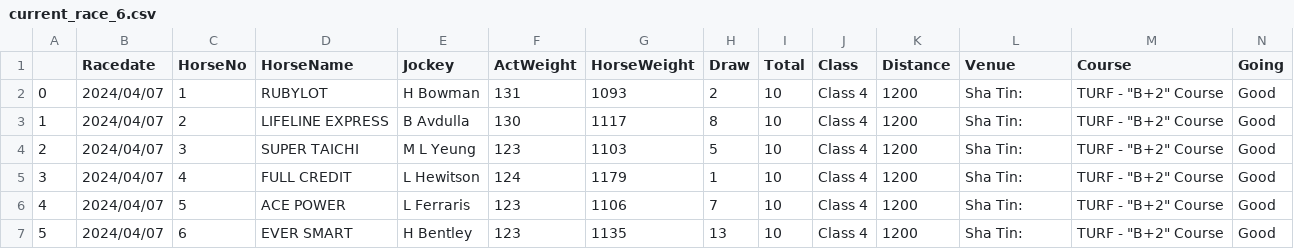
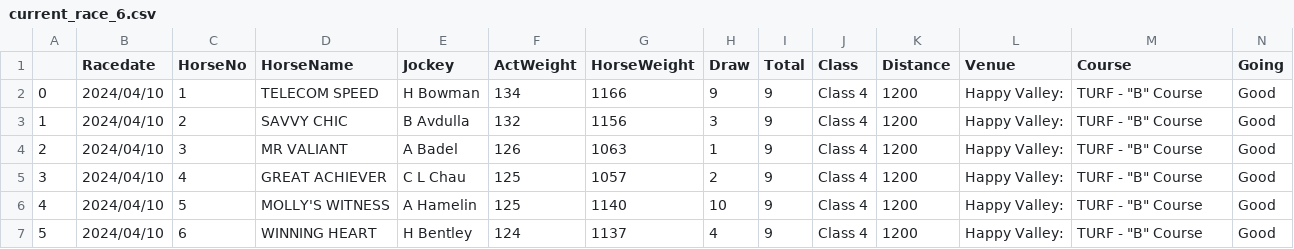
Before and after one commit to monkeynyp/horsegame, a CSV file: racecard/data/current_race_6.csv, drawn as a sheet; only a part is shown; the diff covers the shown part only.

```diff
--- a/racecard/data/current_race_6.csv
+++ b/racecard/data/current_race_6.csv
@@ -1,7 +1,7 @@
 ,Racedate,HorseNo,HorseName,Jockey,ActWeight,HorseWeight,Draw,Total,Class,Distance,Venue,Course,Going
-0,2024/04/07,1,RUBYLOT,H Bowman,131,1093,2,10,Class 4,1200,Sha Tin:,"TURF - ""B+2"" Course",Good
-1,2024/04/07,2,LIFELINE EXPRESS,B Avdulla,130,1117,8,10,Class 4,1200,Sha Tin:,"TURF - ""B+2"" Course",Good
-2,2024/04/07,3,SUPER TAICHI,M L Yeung,123,1103,5,10,Class 4,1200,Sha Tin:,"TURF - ""B+2"" Course",Good
-3,2024/04/07,4,FULL CREDIT,L Hewitson,124,1179,1,10,Class 4,1200,Sha Tin:,"TURF - ""B+2"" Course",Good
-4,2024/04/07,5,ACE POWER,L Ferraris,123,1106,7,10,Class 4,1200,Sha Tin:,"TURF - ""B+2"" Course",Good
-5,2024/04/07,6,EVER SMART,H Bentley,123,1135,13,10,Class 4,1200,Sha Tin:,"TURF - ""B+2"" Course",Good
+0,2024/04/10,1,TELECOM SPEED,H Bowman,134,1166,9,9,Class 4,1200,Happy Valley:,"TURF - ""B"" Course",Good
+1,2024/04/10,2,SAVVY CHIC,B Avdulla,132,1156,3,9,Class 4,1200,Happy Valley:,"TURF - ""B"" Course",Good
+2,2024/04/10,3,MR VALIANT,A Badel,126,1063,1,9,Class 4,1200,Happy Valley:,"TURF - ""B"" Course",Good
+3,2024/04/10,4,GREAT ACHIEVER,C L Chau,125,1057,2,9,Class 4,1200,Happy Valley:,"TURF - ""B"" Course",Good
+4,2024/04/10,5,MOLLY'S WITNESS,A Hamelin,125,1140,10,9,Class 4,1200,Happy Valley:,"TURF - ""B"" Course",Good
+5,2024/04/10,6,WINNING HEART,H Bentley,124,1137,4,9,Class 4,1200,Happy Valley:,"TURF - ""B"" Course",Good
```
Also changed, not shown: 2 removed rows and 51 edited cells elsewhere in this file, racecard/data/current_race_1.csv, racecard/data/current_race_2.csv, 52 other files.
